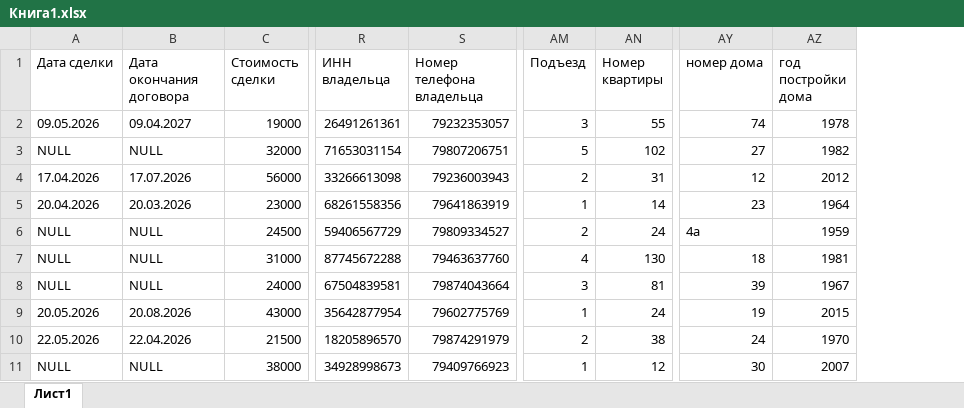
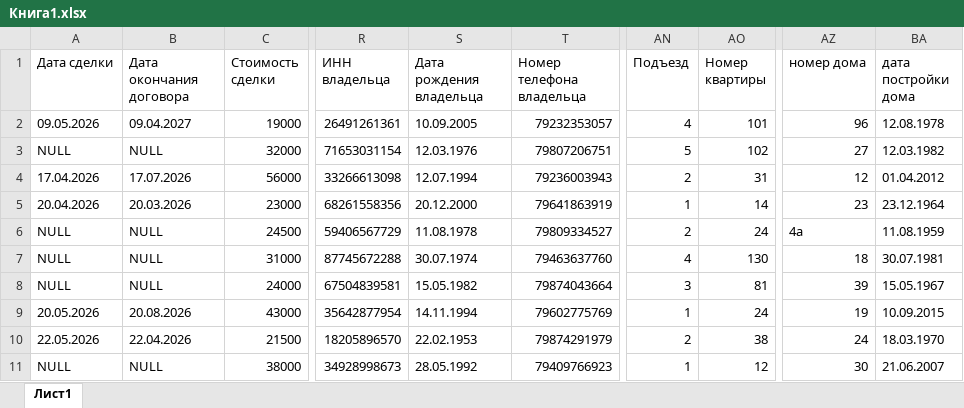
Before and after one commit to chsu-SE-2023/krinkin_notes, an Excel workbook: Курс 3/Проектирование БД/Курисовая/Книга1.xlsx, sheet Лист1, drawn as a sheet; only a part is shown, gaps mark what is left out; values as stored, in another font and other column widths than the file's, no borders; removed rows and columns are numbered as before the commit, all else as after; the diff names each change by its address in the sheet, - before the commit and + after, or states it on an @@ line.

```diff
--- a/Курс 3/Проектирование БД/Курисовая/Книга1.xlsx (sheet Лист1)
+++ b/Курс 3/Проектирование БД/Курисовая/Книга1.xlsx (sheet Лист1)
+column S (Дата рождения владельца), rows 2-11: 10.09.2005 | 12.03.1976 | 12.07.1994 | 20.12.2000 | 11.08.1978 | 30.07.1974 | 15.05.1982 | 14.11.1994 | 22.02.1953 | 28.05.1992
-column AZ (год постройки дома), rows 2-11: 1978 | 1982 | 2012 | 1964 | 1959 | 1981 | 1967 | 2015 | 1970 | 2007
+column BA (дата постройки дома), rows 2-11: 12.08.1978 | 12.03.1982 | 01.04.2012 | 23.12.1964 | 11.08.1959 | 30.07.1981 | 15.05.1967 | 10.09.2015 | 18.03.1970 | 21.06.2007
-AN2 (Подъезд): 3
+AN2 (Подъезд): 4
-AO2 (Номер квартиры): 55
+AO2 (Номер квартиры): 101
-AZ2 (номер дома): 74
+AZ2 (номер дома): 96
```
Also changed, not shown: 6 other files.
